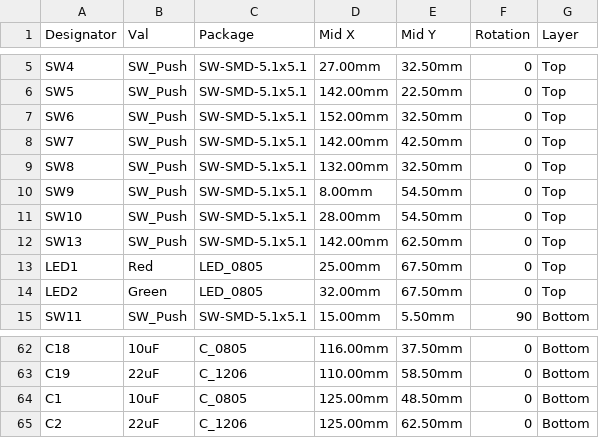
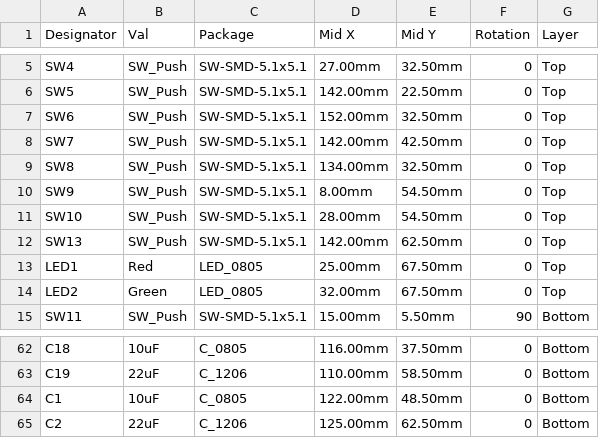
Before and after one commit to pjcau/esp32-emu-turbo, a CSV file: release_jlcpcb/cpl_u5_rot0.csv, drawn as a sheet; only a part is shown, gaps mark what is left out.

```diff
--- a/release_jlcpcb/cpl_u5_rot0.csv
+++ b/release_jlcpcb/cpl_u5_rot0.csv
@@ -8,3 +8,3 @@ SW6,SW_Push,SW-SMD-5.1x5.1,152.00mm,32.50mm,0,Top
 SW7,SW_Push,SW-SMD-5.1x5.1,142.00mm,42.50mm,0,Top
-SW8,SW_Push,SW-SMD-5.1x5.1,132.00mm,32.50mm,0,Top
+SW8,SW_Push,SW-SMD-5.1x5.1,134.00mm,32.50mm,0,Top
 SW9,SW_Push,SW-SMD-5.1x5.1,8.00mm,54.50mm,0,Top
@@ -63,3 +63,3 @@ C18,10uF,C_0805,116.00mm,37.50mm,0,Bottom
 C19,22uF,C_1206,110.00mm,58.50mm,0,Bottom
-C1,10uF,C_0805,125.00mm,48.50mm,0,Bottom
+C1,10uF,C_0805,122.00mm,48.50mm,0,Bottom
 C2,22uF,C_1206,125.00mm,62.50mm,0,Bottom
```
Also changed, not shown: release_jlcpcb/cpl_u5_rot180.csv, release_jlcpcb/cpl_u5_rot270.csv, 45 other files.
